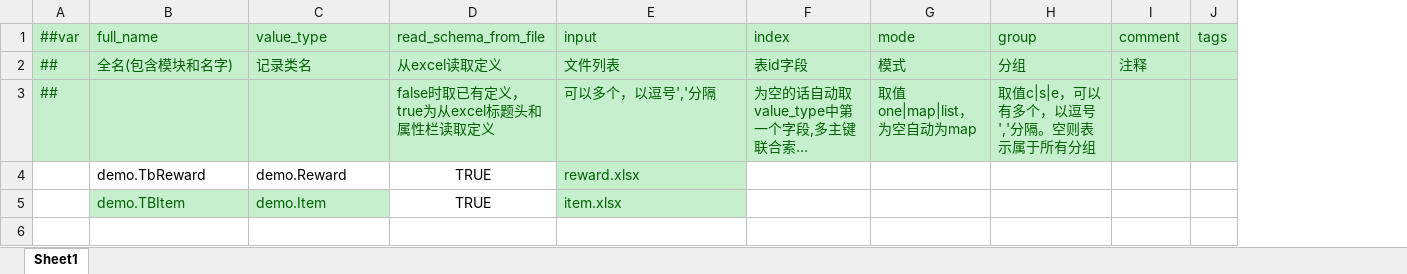
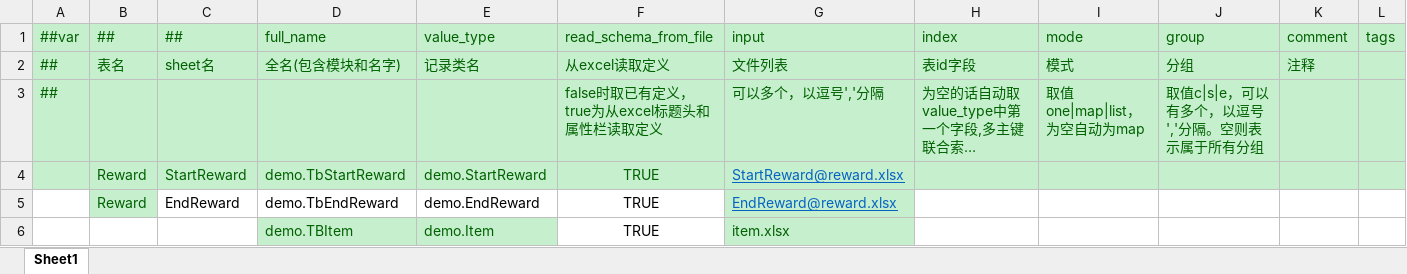
Before and after one commit to hanchao352/GameFramework, an Excel workbook: DataTables/Datas/__tables__.xlsx, sheet Sheet1, drawn as a sheet; only a part is shown; long unchanged cells end in …; values as stored, in another font and other column widths than the file's, no borders; addresses are those after the commit; rows hold the shown columns only; the diff names each change by its address in the sheet, - before the commit and + after, or states it on an @@ line.

```diff
--- a/DataTables/Datas/__tables__.xlsx (sheet Sheet1)
+++ b/DataTables/Datas/__tables__.xlsx (sheet Sheet1)
+column B (##), row 2: 表名; row 5: Reward
+column C (##), row 2: sheet名; row 5: EndReward
+row 4:  | Reward | StartReward | demo.TbStartReward | demo.StartReward | TRUE | StartReward@reward.xlsx
-D5 (full_name): demo.TbReward
+D5 (full_name): demo.TbEndReward
-E5 (value_type): demo.Reward
+E5 (value_type): demo.EndReward
-G5 (input): reward.xlsx
+G5 (input): EndReward@reward.xlsx
@@ G5 underline: off → on, text colour: #006100 → #0563C1 @@
```
Also changed, not shown: DataTables/Datas/item.xlsx, DataTables/Datas/reward.xlsx, 15 other files.
